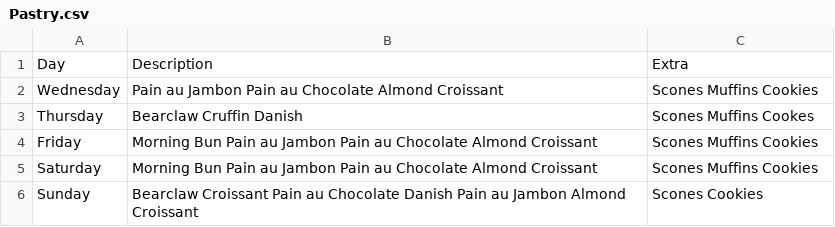
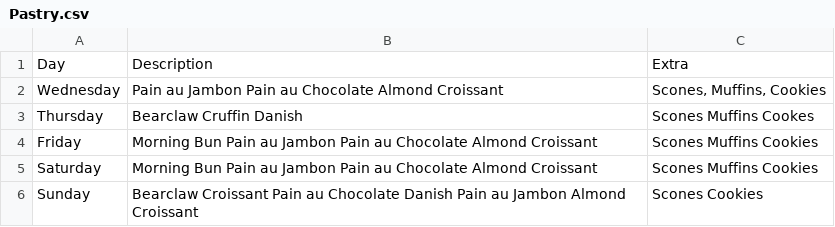
Before and after one commit to ChalkBoardz/ChalkBoardz.github.io, a CSV file: _data/Pastry.csv, drawn as a sheet.

Commit message:
Update Pastry.csv

```diff
--- a/_data/Pastry.csv
+++ b/_data/Pastry.csv
@@ -1,3 +1,3 @@
 Day,Description,Extra
-Wednesday,Pain au Jambon Pain au Chocolate Almond Croissant,"Scones Muffins Cookies"
+Wednesday,Pain au Jambon Pain au Chocolate Almond Croissant,"Scones, Muffins, Cookies"
 Thursday,Bearclaw Cruffin Danish, Scones Muffins Cookes
```
